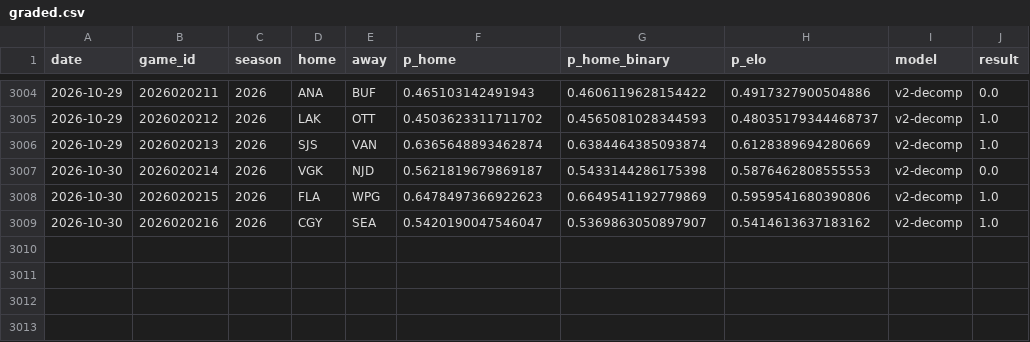
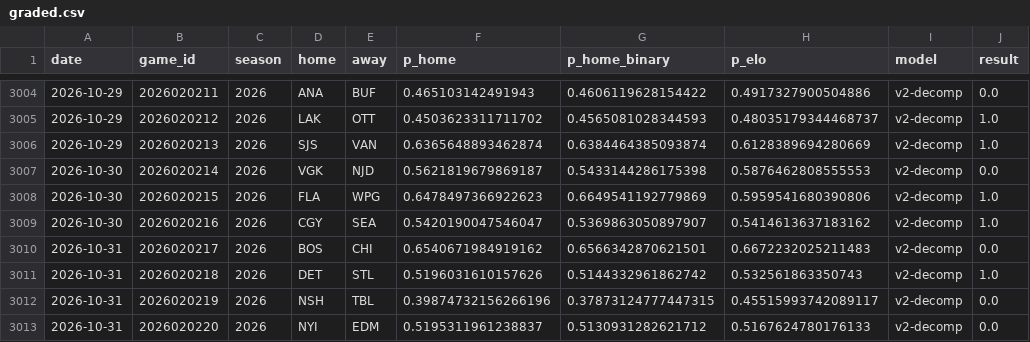
Before and after one commit to azcal/mbm-nhl, a CSV file: logs/graded.csv, drawn as a sheet; only a part is shown, gaps mark what is left out.

```diff
--- a/logs/graded.csv
+++ b/logs/graded.csv
@@ -3009 +3009,5 @@ date,game_id,season,home,away,p_home,p_home_binary,p_elo,model,result
 2026-10-30,2026020216,2026,CGY,SEA,0.5420190047546047,0.5369863050897907,0.5414613637183162,v2-decomp,1.0
+2026-10-31,2026020217,2026,BOS,CHI,0.6540671984919162,0.6566342870621501,0.6672232025211483,v2-decomp,0.0
+2026-10-31,2026020218,2026,DET,STL,0.5196031610157626,0.5144332961862742,0.532561863350743,v2-decomp,1.0
+2026-10-31,2026020219,2026,NSH,TBL,0.39874732156266196,0.37873124777447315,0.45515993742089117,v2-decomp,0.0
+2026-10-31,2026020220,2026,NYI,EDM,0.5195311961238837,0.5130931282621712,0.5167624780176133,v2-decomp,0.0
```
Also changed, not shown: data/games.csv, logs/predictions.csv, 3 other files.
